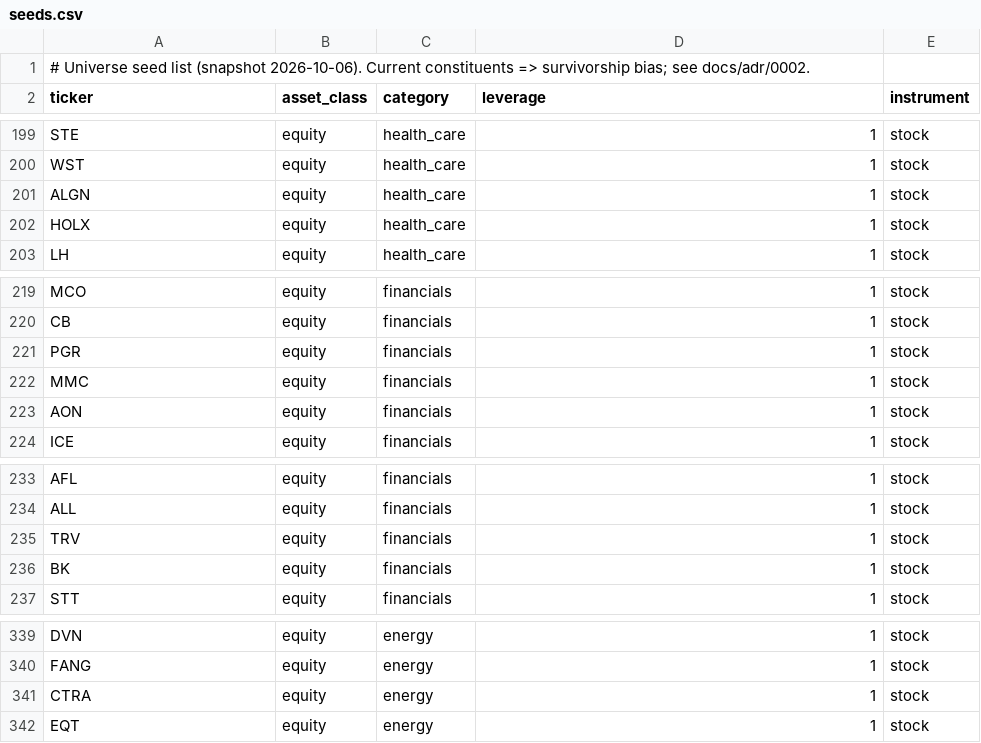
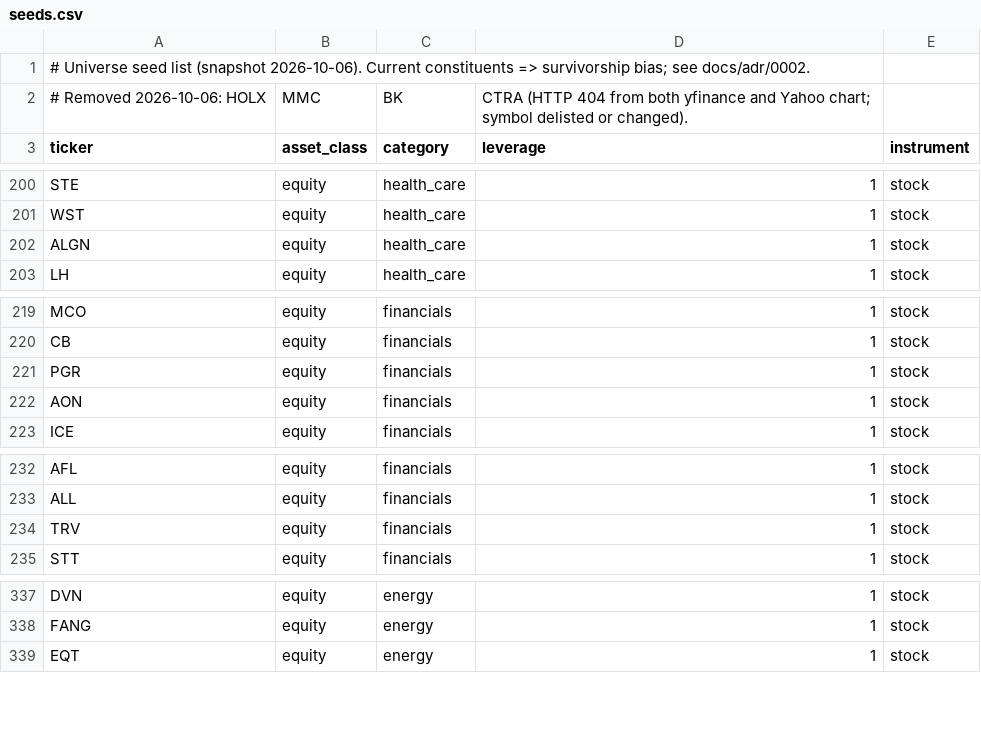
Before and after one commit to trippleway/quant-rank-dashboard, a CSV file: src/qrd/universe/seeds.csv, drawn as a sheet; only a part is shown, gaps mark what is left out; removed rows and columns are numbered as before the commit, all else as after; the diff names each change by its address in the sheet, - before the commit and + after, or states it on an @@ line.

```diff
--- a/src/qrd/universe/seeds.csv
+++ b/src/qrd/universe/seeds.csv
+row 2: # Removed 2026-10-06: HOLX | MMC | BK | CTRA (HTTP 404 from both yfinance and Yahoo chart; symbol delisted or changed).
-row 202: HOLX | equity | health_care | 1 | stock
-row 222: MMC | equity | financials | 1 | stock
-row 236: BK | equity | financials | 1 | stock
-row 341: CTRA | equity | energy | 1 | stock
```
Also changed, not shown: 1 other file.
